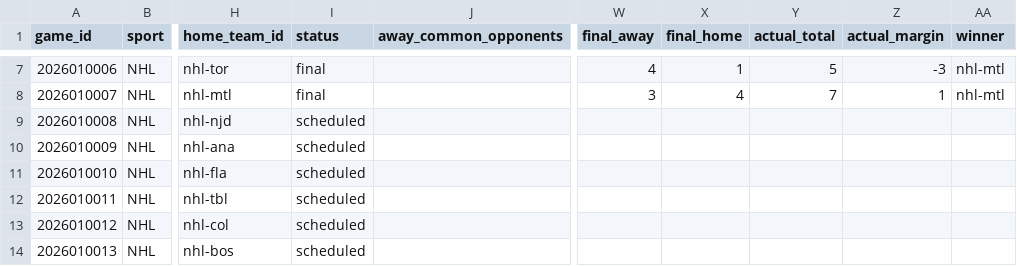
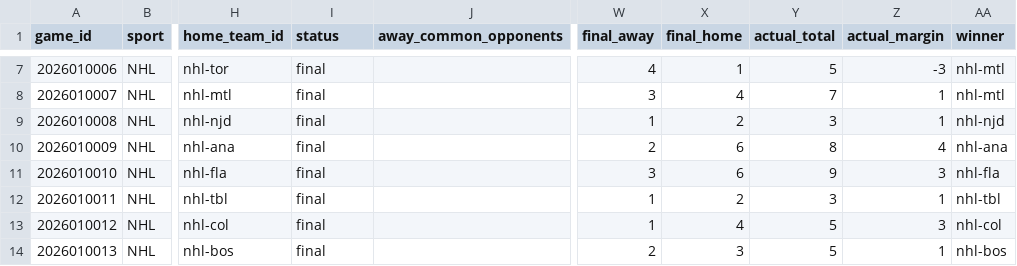
Before and after one commit to jpf5046/basic_betting_model, a CSV file: data/frames/nhl_20262027.csv, drawn as a sheet; only a part is shown, gaps mark what is left out; the diff covers the shown part only; the diff names each change by its address in the sheet, - before the commit and + after, or states it on an @@ line.

```diff
--- a/data/frames/nhl_20262027.csv
+++ b/data/frames/nhl_20262027.csv
-I9:I14 (status): scheduled
+I9:I14 (status): final
-W9 (final_away): (empty)
+W9 (final_away): 1
-X9 (final_home): (empty)
+X9 (final_home): 2
-Y9 (actual_total): (empty)
+Y9 (actual_total): 3
-Z9 (actual_margin): (empty)
+Z9 (actual_margin): 1
-AA9 (winner): (empty)
+AA9 (winner): nhl-njd
-W10 (final_away): (empty)
+W10 (final_away): 2
-X10:X11 (final_home): (empty)
+X10:X11 (final_home): 6
-Y10 (actual_total): (empty)
+Y10 (actual_total): 8
-Z10 (actual_margin): (empty)
+Z10 (actual_margin): 4
-AA10 (winner): (empty)
+AA10 (winner): nhl-ana
-W11 (final_away): (empty)
+W11 (final_away): 3
-Y11 (actual_total): (empty)
+Y11 (actual_total): 9
-Z11 (actual_margin): (empty)
+Z11 (actual_margin): 3
-AA11 (winner): (empty)
+AA11 (winner): nhl-fla
-W12:W13 (final_away): (empty)
+W12:W13 (final_away): 1
-X12 (final_home): (empty)
+X12 (final_home): 2
-Y12 (actual_total): (empty)
+Y12 (actual_total): 3
-Z12 (actual_margin): (empty)
+Z12 (actual_margin): 1
-AA12 (winner): (empty)
+AA12 (winner): nhl-tbl
-X13 (final_home): (empty)
+X13 (final_home): 4
-Y13:Y14 (actual_total): (empty)
+Y13:Y14 (actual_total): 5
-Z13 (actual_margin): (empty)
+Z13 (actual_margin): 3
-AA13 (winner): (empty)
+AA13 (winner): nhl-col
-W14 (final_away): (empty)
+W14 (final_away): 2
-X14 (final_home): (empty)
+X14 (final_home): 3
-Z14 (actual_margin): (empty)
+Z14 (actual_margin): 1
-AA14 (winner): (empty)
+AA14 (winner): nhl-bos
```
Also changed, not shown: 8 added rows and 6 edited cells elsewhere in this file, data/frames/mlb_2026.csv, data/nhl/games_20262027.csv, 6 other files.
